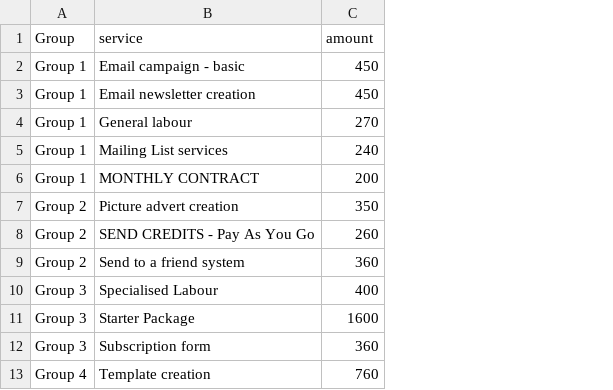
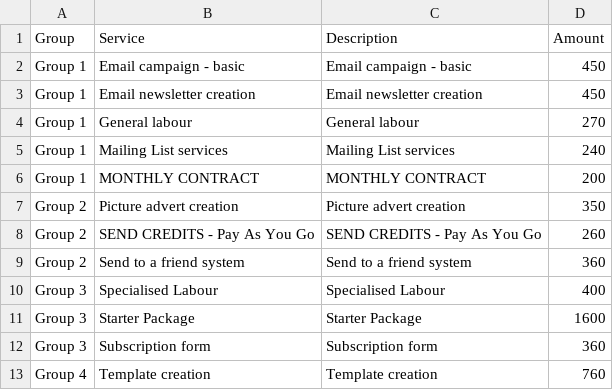
Before and after one commit to webdura/kissadmin, a CSV file: images/services.csv, drawn as a sheet; addresses are those after the commit; the diff names each change by its address in the sheet, - before the commit and + after, or states it on an @@ line.

```diff
--- a/images/services.csv
+++ b/images/services.csv
+column C (Description), rows 2-13: Email campaign - basic | Email newsletter creation | General labour | Mailing List services | MONTHLY CONTRACT | Picture advert creation | SEND CREDITS - Pay As You Go | Send to a friend system | Specialised Labour | Starter Package | Subscription form | Template creation
-B1: service
+B1: Service
-D1: amount
+D1: Amount
```
Also changed, not shown: 13 other files.
